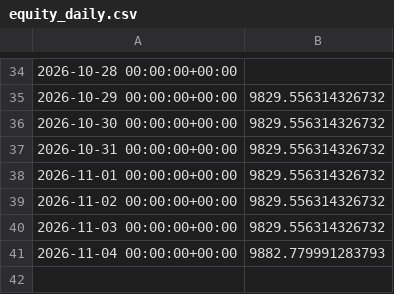
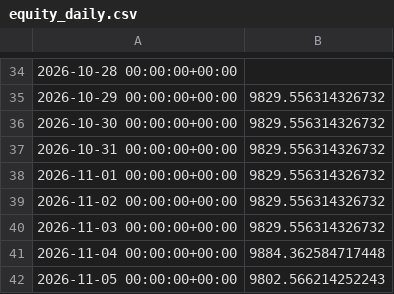
Before and after one commit to kreosus/portfolio-trading-engine, a CSV file: trend_pullback_4h/equity_daily.csv, drawn as a sheet; only a part is shown, gaps mark what is left out.

```diff
--- a/trend_pullback_4h/equity_daily.csv
+++ b/trend_pullback_4h/equity_daily.csv
@@ -40,2 +40,3 @@
 2026-11-03 00:00:00+00:00,9829.556314326732
-2026-11-04 00:00:00+00:00,9882.779991283793
+2026-11-04 00:00:00+00:00,9884.362584717448
+2026-11-05 00:00:00+00:00,9802.566214252243
```
Also changed, not shown: funding_momentum_1h/equity_daily.csv, history.csv, 4 other files.
